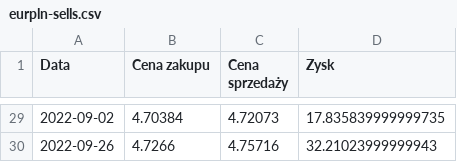
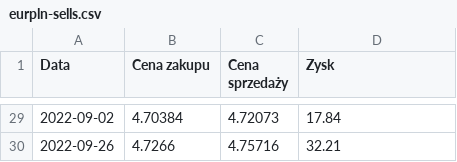
Before and after one commit to KanarekLife/NM, a CSV file: Project01/raport/eurpln-sells.csv, drawn as a sheet; only a part is shown, gaps mark what is left out; the diff covers the shown part only.

```diff
--- a/Project01/raport/eurpln-sells.csv
+++ b/Project01/raport/eurpln-sells.csv
@@ -29,2 +29,2 @@ Data,Cena zakupu,Cena sprzedaży,Zysk
-2022-09-02,4.70384,4.72073,17.835839999999735
-2022-09-26,4.7266,4.75716,32.21023999999943
+2022-09-02,4.70384,4.72073,17.84
+2022-09-26,4.7266,4.75716,32.21
```
Also changed, not shown: 27 edited cells elsewhere in this file, Project01/raport/cdp-sells.csv, Project01/raport/cdp_improved.csv, 6 other files.
